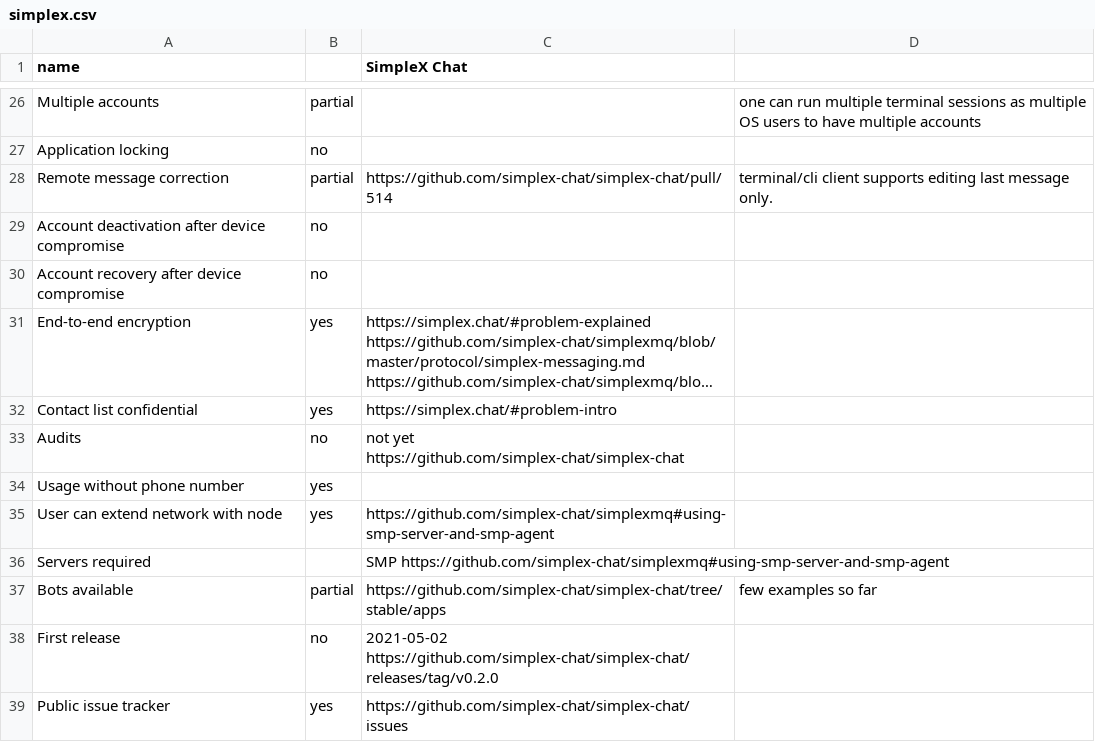
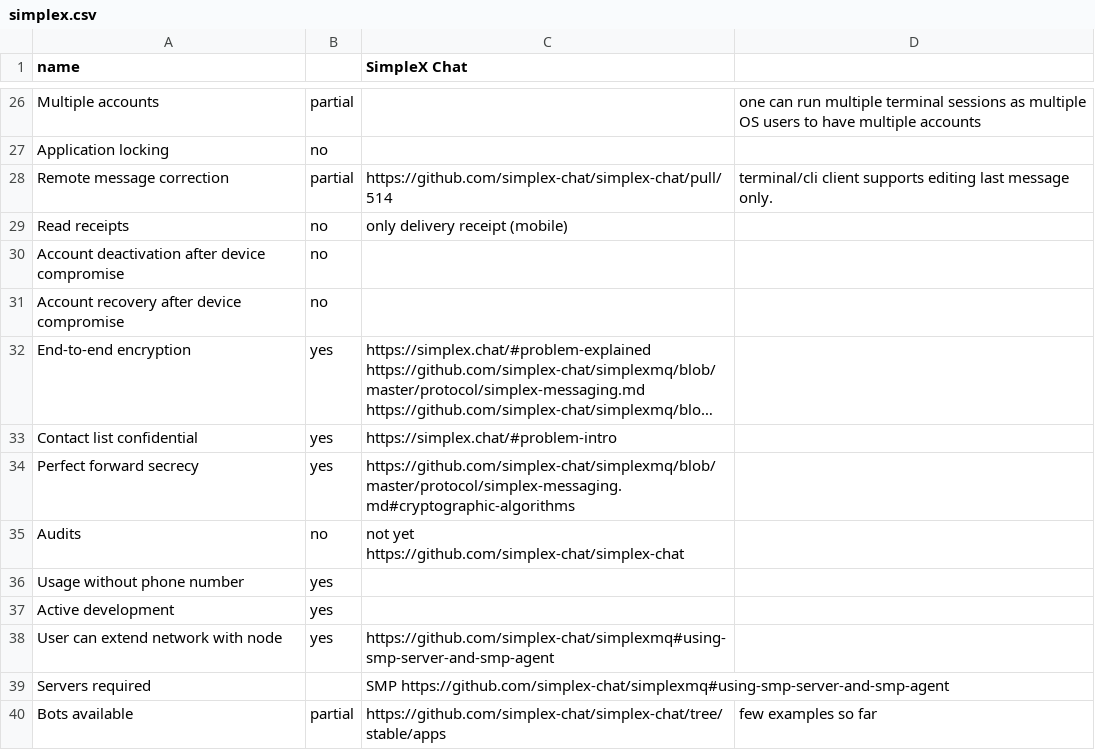
Before and after one commit to bkil/secuchart, a CSV file: data/simplex.csv, drawn as a sheet; only a part is shown, gaps mark what is left out; the shorter side is filled out with more unchanged rows; long unchanged cells end in …; the diff names each change by its address in the sheet, - before the commit and + after, or states it on an @@ line.

Commit message:
Simplex updates

```diff
--- a/data/simplex.csv
+++ b/data/simplex.csv
+row 29: Read receipts | no | only delivery receipt (mobile)
+row 34: Perfect forward secrecy | yes | https://github.com/simplex-chat/simplexmq/blob/master/protocol/simplex-messaging.md#cryptographic-algorithms
+row 37: Active development | yes
```
